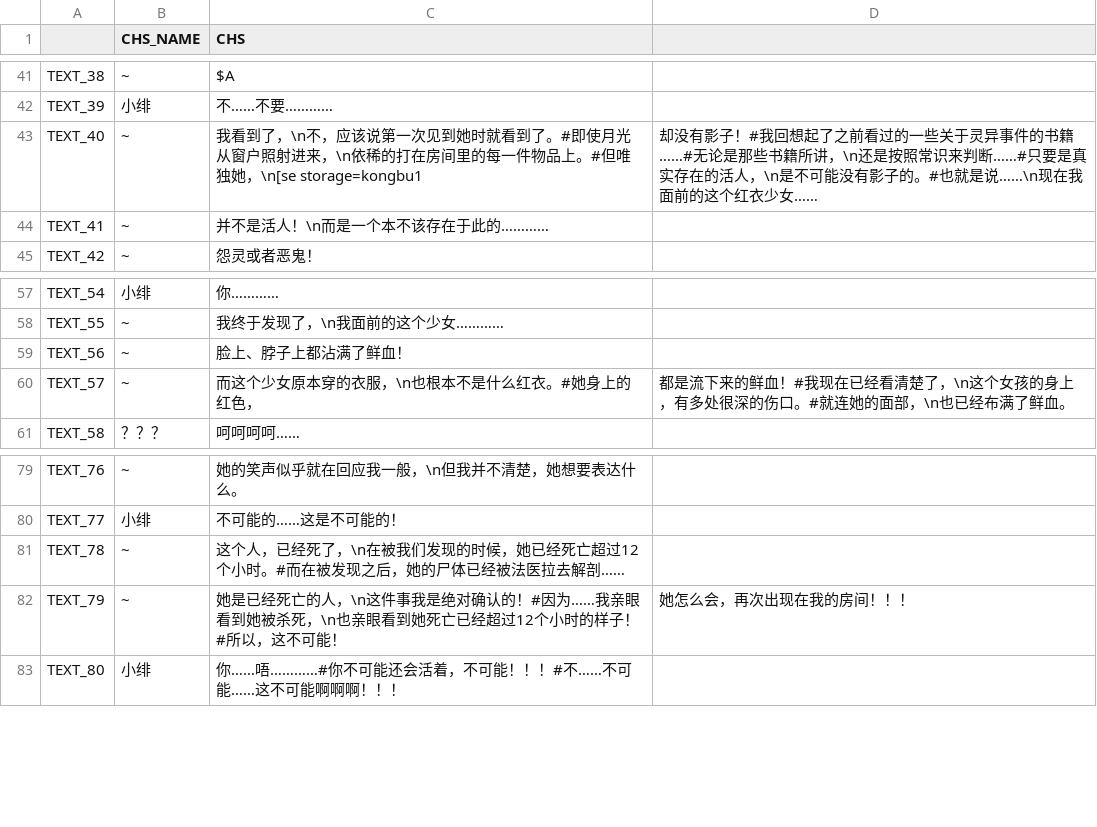
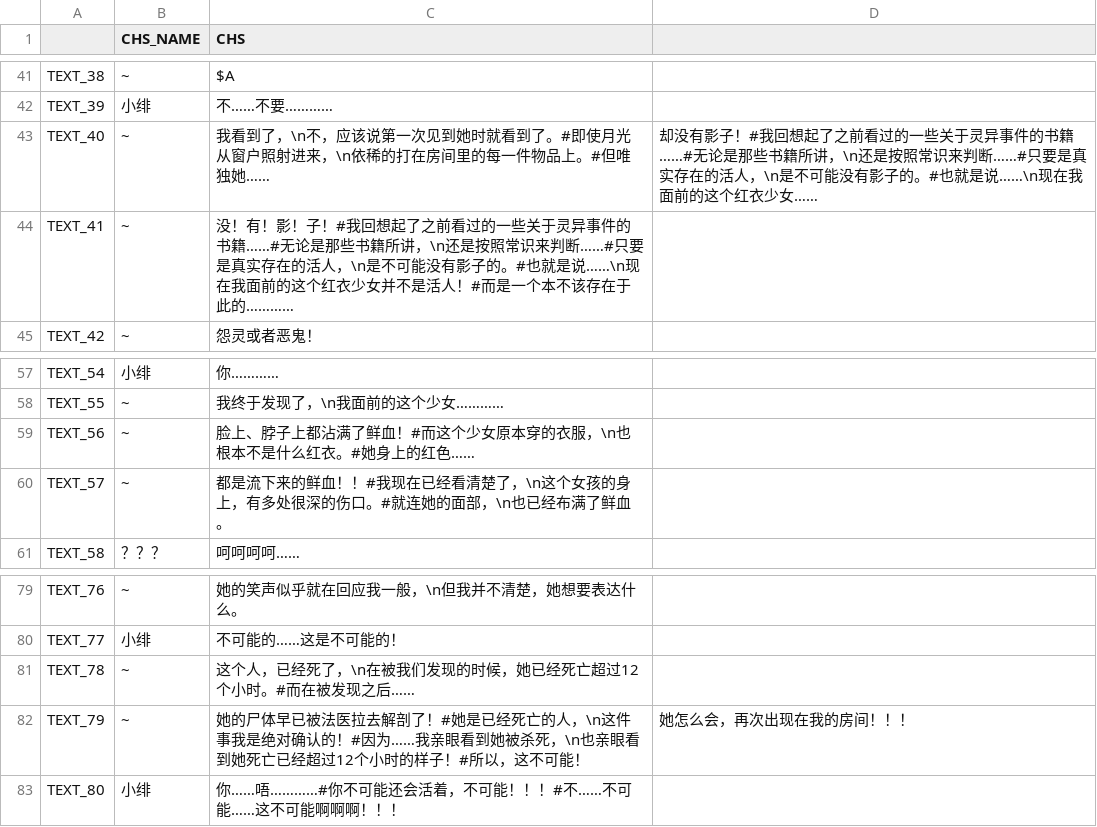
Before and after one commit to weimingtom/editable-editor-2, a CSV file: demos/galgame2/009/text.csv, drawn as a sheet; only a part is shown, gaps mark what is left out; the diff names each change by its address in the sheet, - before the commit and + after, or states it on an @@ line.

```diff
--- a/demos/galgame2/009/text.csv
+++ b/demos/galgame2/009/text.csv
-C43 (CHS): …但唯独她，\n[se storage=kongbu1
+C43 (CHS): …但唯独她……
-C44 (CHS): 并不是活人！\n而是一个…
+C44 (CHS): 没！有！影！子！#我回想起了之前看过的一些关于灵异事件的书籍……#无论是那些书籍所讲，\n还是按照常识来判断……#只要是真实存在的活人，\n是不可能没有影子的。#也就是说……\n现在我面前的这个红衣少女并不是活人！#而是一个…
-C59 (CHS): 脸上、脖子上都沾满了鲜血！
+C59 (CHS): 脸上、脖子上都沾满了鲜血！#而这个少女原本穿的衣服，\n也根本不是什么红衣。#她身上的红色……
-C60 (CHS): 而这个少女原本穿的衣服，\n也根本不是什么红衣。#她身上的红色，
+C60 (CHS): 都是流下来的鲜血！！#我现在已经看清楚了，\n这个女孩的身上，有多处很深的伤口。#就连她的面部，\n也已经布满了鲜血。
-D60: 都是流下来的鲜血！#我现在已经看清楚了，\n这个女孩的身上，有多处很深的伤口。#就连她的面部，\n也已经布满了鲜血。
+D60: (empty)
-C81 (CHS): …发现之后，她的尸体已经被法医拉去解剖……
+C81 (CHS): …发现之后……
-C82 (CHS): 她是已经死…
+C82 (CHS): 她的尸体早已被法医拉去解剖了！#她是已经死…
```
Also changed, not shown: 25 other files.
